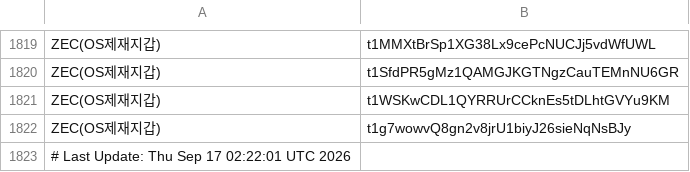
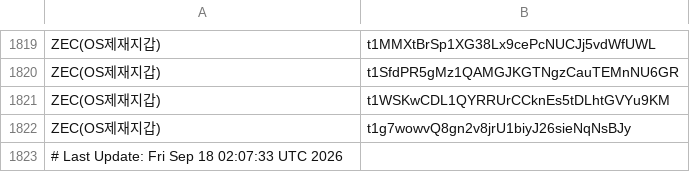
Before and after one commit to kuyongjin/blacklist-wallet-daily-check, a CSV file: opensanctions_addresses.csv, drawn as a sheet; only a part is shown, gaps mark what is left out.

```diff
--- a/opensanctions_addresses.csv
+++ b/opensanctions_addresses.csv
@@ -1822,2 +1822,2 @@ ZEC(OS제재지갑),t1WSKwCDL1QYRRUrCCknEs5tDLhtGVYu9KM
 ZEC(OS제재지갑),t1g7wowvQ8gn2v8jrU1biyJ26sieNqNsBJy
-# Last Update: Thu Sep 17 02:22:01 UTC 2026
+# Last Update: Fri Sep 18 02:07:33 UTC 2026
```
